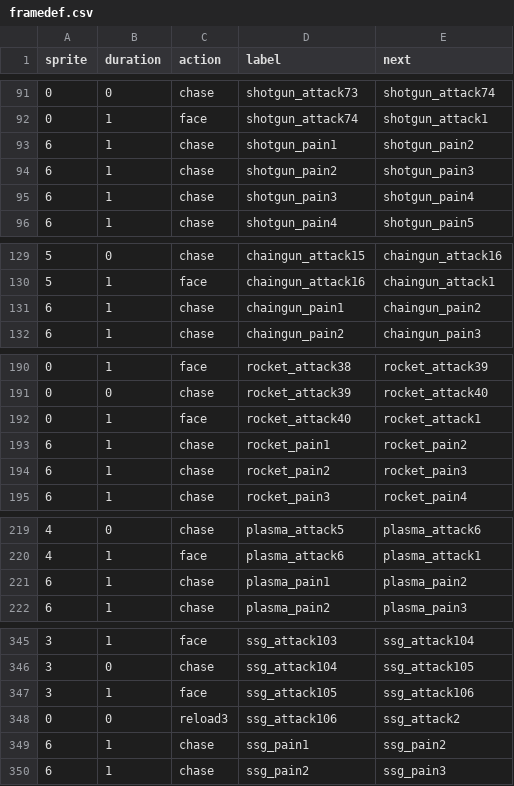
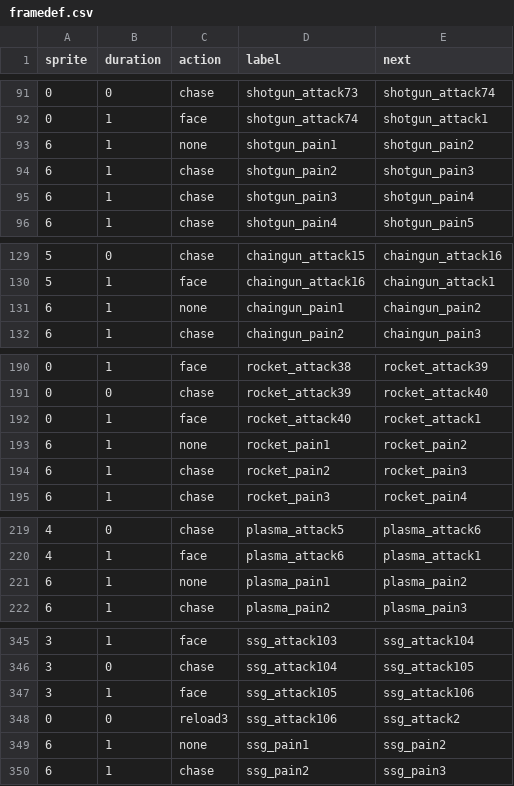
Before and after one commit to sinshu/fake-bot-for-vanilla-doom, a CSV file: framedef.csv, drawn as a sheet; only a part is shown, gaps mark what is left out.

```diff
--- a/framedef.csv
+++ b/framedef.csv
@@ -92,3 +92,3 @@
 0,1,face,shotgun_attack74,shotgun_attack1
-6,1,chase,shotgun_pain1,shotgun_pain2
+6,1,none,shotgun_pain1,shotgun_pain2
 6,1,chase,shotgun_pain2,shotgun_pain3
@@ -130,3 +130,3 @@
 5,1,face,chaingun_attack16,chaingun_attack1
-6,1,chase,chaingun_pain1,chaingun_pain2
+6,1,none,chaingun_pain1,chaingun_pain2
 6,1,chase,chaingun_pain2,chaingun_pain3
@@ -192,3 +192,3 @@
 0,1,face,rocket_attack40,rocket_attack1
-6,1,chase,rocket_pain1,rocket_pain2
+6,1,none,rocket_pain1,rocket_pain2
 6,1,chase,rocket_pain2,rocket_pain3
@@ -220,3 +220,3 @@
 4,1,face,plasma_attack6,plasma_attack1
-6,1,chase,plasma_pain1,plasma_pain2
+6,1,none,plasma_pain1,plasma_pain2
 6,1,chase,plasma_pain2,plasma_pain3
@@ -348,3 +348,3 @@
 0,0,reload3,ssg_attack106,ssg_attack2
-6,1,chase,ssg_pain1,ssg_pain2
+6,1,none,ssg_pain1,ssg_pain2
 6,1,chase,ssg_pain2,ssg_pain3
```
Also changed, not shown: thingdef.csv, 2 other files.
